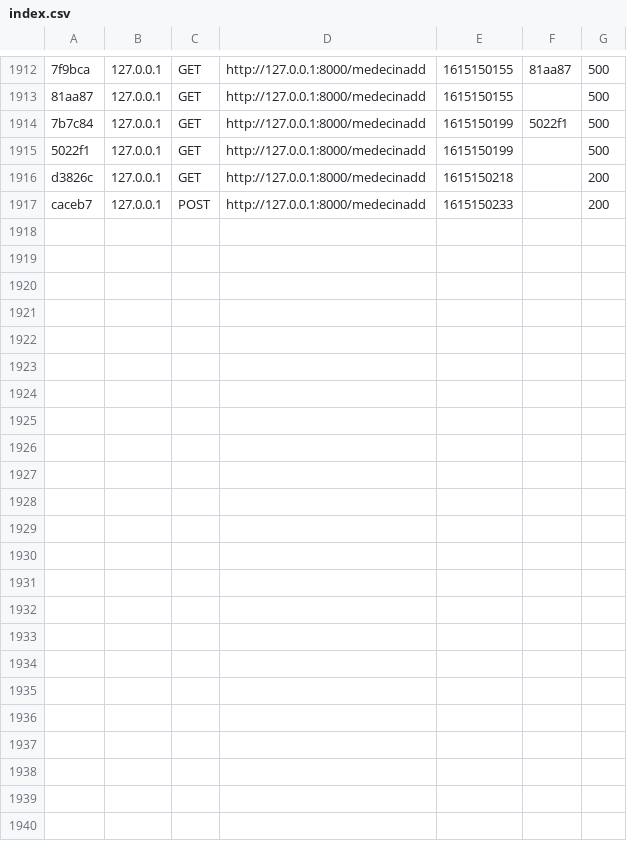
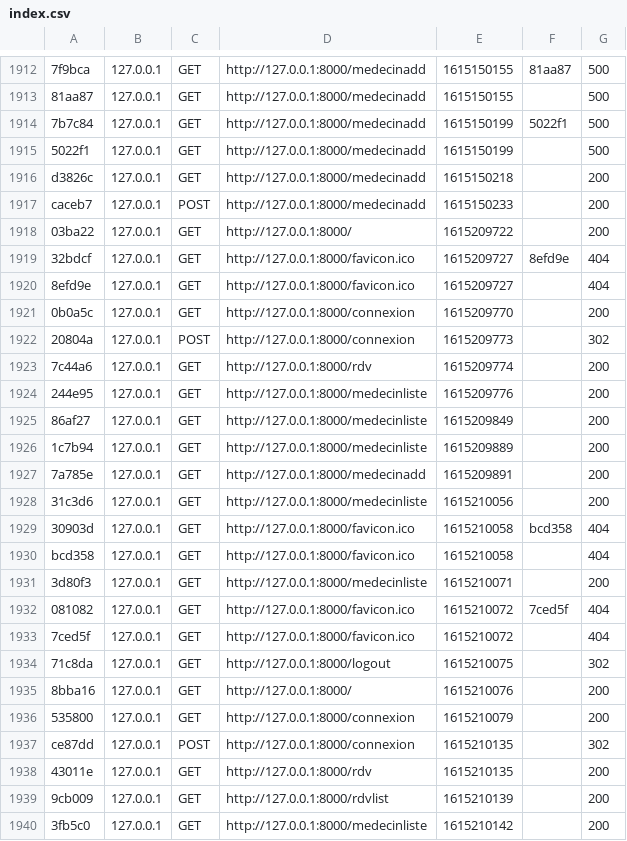
Before and after one commit to rPrivate/projetpatientv2, a CSV file: var/cache/dev/profiler/index.csv, drawn as a sheet; only a part is shown, gaps mark what is left out.

Commit message:
Correction button addMedecin

```diff
--- a/var/cache/dev/profiler/index.csv
+++ b/var/cache/dev/profiler/index.csv
@@ -1917 +1917,24 @@ d3826c,127.0.0.1,GET,http://127.0.0.1:8000/medecinadd,1615150218,,200
 caceb7,127.0.0.1,POST,http://127.0.0.1:8000/medecinadd,1615150233,,200
+03ba22,127.0.0.1,GET,http://127.0.0.1:8000/,1615209722,,200
+32bdcf,127.0.0.1,GET,http://127.0.0.1:8000/favicon.ico,1615209727,8efd9e,404
+8efd9e,127.0.0.1,GET,http://127.0.0.1:8000/favicon.ico,1615209727,,404
+0b0a5c,127.0.0.1,GET,http://127.0.0.1:8000/connexion,1615209770,,200
+20804a,127.0.0.1,POST,http://127.0.0.1:8000/connexion,1615209773,,302
+7c44a6,127.0.0.1,GET,http://127.0.0.1:8000/rdv,1615209774,,200
+244e95,127.0.0.1,GET,http://127.0.0.1:8000/medecinliste,1615209776,,200
+86af27,127.0.0.1,GET,http://127.0.0.1:8000/medecinliste,1615209849,,200
+1c7b94,127.0.0.1,GET,http://127.0.0.1:8000/medecinliste,1615209889,,200
+7a785e,127.0.0.1,GET,http://127.0.0.1:8000/medecinadd,1615209891,,200
+31c3d6,127.0.0.1,GET,http://127.0.0.1:8000/medecinliste,1615210056,,200
+30903d,127.0.0.1,GET,http://127.0.0.1:8000/favicon.ico,1615210058,bcd358,404
+bcd358,127.0.0.1,GET,http://127.0.0.1:8000/favicon.ico,1615210058,,404
+3d80f3,127.0.0.1,GET,http://127.0.0.1:8000/medecinliste,1615210071,,200
+081082,127.0.0.1,GET,http://127.0.0.1:8000/favicon.ico,1615210072,7ced5f,404
+7ced5f,127.0.0.1,GET,http://127.0.0.1:8000/favicon.ico,1615210072,,404
+71c8da,127.0.0.1,GET,http://127.0.0.1:8000/logout,1615210075,,302
+8bba16,127.0.0.1,GET,http://127.0.0.1:8000/,1615210076,,200
+535800,127.0.0.1,GET,http://127.0.0.1:8000/connexion,1615210079,,200
+ce87dd,127.0.0.1,POST,http://127.0.0.1:8000/connexion,1615210135,,302
+43011e,127.0.0.1,GET,http://127.0.0.1:8000/rdv,1615210135,,200
+9cb009,127.0.0.1,GET,http://127.0.0.1:8000/rdvlist,1615210139,,200
+3fb5c0,127.0.0.1,GET,http://127.0.0.1:8000/medecinliste,1615210142,,200
```
Also changed, not shown: 3 other files.
